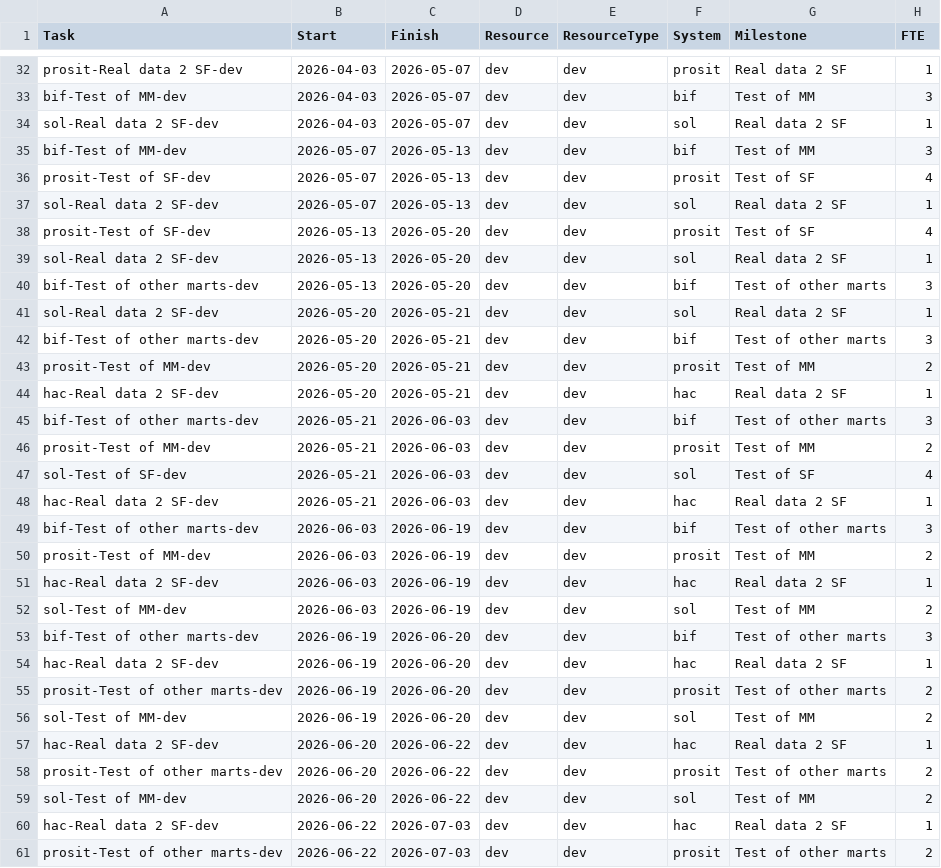
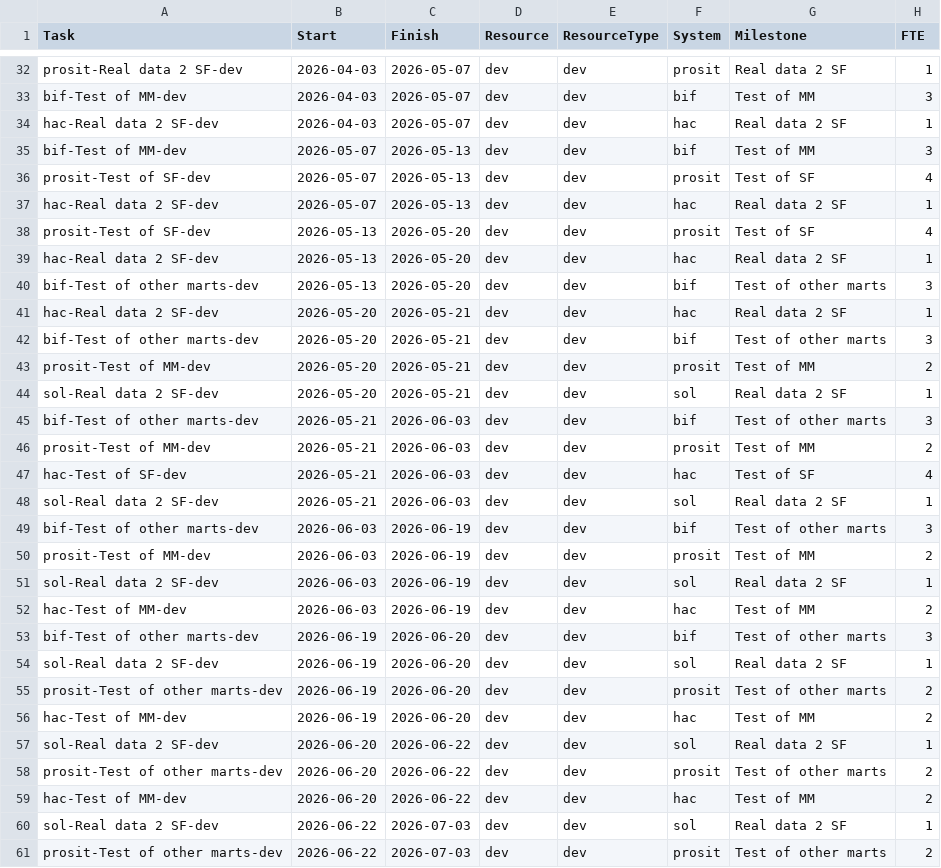
Before and after one commit to perjmi/gantt, a CSV file: tasks_converted.csv, drawn as a sheet; only a part is shown, gaps mark what is left out; the diff covers the shown part only.

```diff
--- a/tasks_converted.csv
+++ b/tasks_converted.csv
@@ -33,29 +33,29 @@ prosit-Real data 2 SF-dev,2026-04-03,2026-05-07,dev,dev,prosit,Real data 2 SF,1
 bif-Test of MM-dev,2026-04-03,2026-05-07,dev,dev,bif,Test of MM,3
-sol-Real data 2 SF-dev,2026-04-03,2026-05-07,dev,dev,sol,Real data 2 SF,1
+hac-Real data 2 SF-dev,2026-04-03,2026-05-07,dev,dev,hac,Real data 2 SF,1
 bif-Test of MM-dev,2026-05-07,2026-05-13,dev,dev,bif,Test of MM,3
 prosit-Test of SF-dev,2026-05-07,2026-05-13,dev,dev,prosit,Test of SF,4
-sol-Real data 2 SF-dev,2026-05-07,2026-05-13,dev,dev,sol,Real data 2 SF,1
+hac-Real data 2 SF-dev,2026-05-07,2026-05-13,dev,dev,hac,Real data 2 SF,1
 prosit-Test of SF-dev,2026-05-13,2026-05-20,dev,dev,prosit,Test of SF,4
-sol-Real data 2 SF-dev,2026-05-13,2026-05-20,dev,dev,sol,Real data 2 SF,1
+hac-Real data 2 SF-dev,2026-05-13,2026-05-20,dev,dev,hac,Real data 2 SF,1
 bif-Test of other marts-dev,2026-05-13,2026-05-20,dev,dev,bif,Test of other marts,3
-sol-Real data 2 SF-dev,2026-05-20,2026-05-21,dev,dev,sol,Real data 2 SF,1
+hac-Real data 2 SF-dev,2026-05-20,2026-05-21,dev,dev,hac,Real data 2 SF,1
 bif-Test of other marts-dev,2026-05-20,2026-05-21,dev,dev,bif,Test of other marts,3
 prosit-Test of MM-dev,2026-05-20,2026-05-21,dev,dev,prosit,Test of MM,2
-hac-Real data 2 SF-dev,2026-05-20,2026-05-21,dev,dev,hac,Real data 2 SF,1
+sol-Real data 2 SF-dev,2026-05-20,2026-05-21,dev,dev,sol,Real data 2 SF,1
 bif-Test of other marts-dev,2026-05-21,2026-06-03,dev,dev,bif,Test of other marts,3
 prosit-Test of MM-dev,2026-05-21,2026-06-03,dev,dev,prosit,Test of MM,2
-sol-Test of SF-dev,2026-05-21,2026-06-03,dev,dev,sol,Test of SF,4
-hac-Real data 2 SF-dev,2026-05-21,2026-06-03,dev,dev,hac,Real data 2 SF,1
+hac-Test of SF-dev,2026-05-21,2026-06-03,dev,dev,hac,Test of SF,4
+sol-Real data 2 SF-dev,2026-05-21,2026-06-03,dev,dev,sol,Real data 2 SF,1
 bif-Test of other marts-dev,2026-06-03,2026-06-19,dev,dev,bif,Test of other marts,3
 prosit-Test of MM-dev,2026-06-03,2026-06-19,dev,dev,prosit,Test of MM,2
-hac-Real data 2 SF-dev,2026-06-03,2026-06-19,dev,dev,hac,Real data 2 SF,1
-sol-Test of MM-dev,2026-06-03,2026-06-19,dev,dev,sol,Test of MM,2
+sol-Real data 2 SF-dev,2026-06-03,2026-06-19,dev,dev,sol,Real data 2 SF,1
+hac-Test of MM-dev,2026-06-03,2026-06-19,dev,dev,hac,Test of MM,2
 bif-Test of other marts-dev,2026-06-19,2026-06-20,dev,dev,bif,Test of other marts,3
-hac-Real data 2 SF-dev,2026-06-19,2026-06-20,dev,dev,hac,Real data 2 SF,1
+sol-Real data 2 SF-dev,2026-06-19,2026-06-20,dev,dev,sol,Real data 2 SF,1
 prosit-Test of other marts-dev,2026-06-19,2026-06-20,dev,dev,prosit,Test of other marts,2
-sol-Test of MM-dev,2026-06-19,2026-06-20,dev,dev,sol,Test of MM,2
-hac-Real data 2 SF-dev,2026-06-20,2026-06-22,dev,dev,hac,Real data 2 SF,1
+hac-Test of MM-dev,2026-06-19,2026-06-20,dev,dev,hac,Test of MM,2
+sol-Real data 2 SF-dev,2026-06-20,2026-06-22,dev,dev,sol,Real data 2 SF,1
 prosit-Test of other marts-dev,2026-06-20,2026-06-22,dev,dev,prosit,Test of other marts,2
-sol-Test of MM-dev,2026-06-20,2026-06-22,dev,dev,sol,Test of MM,2
-hac-Real data 2 SF-dev,2026-06-22,2026-07-03,dev,dev,hac,Real data 2 SF,1
+hac-Test of MM-dev,2026-06-20,2026-06-22,dev,dev,hac,Test of MM,2
+sol-Real data 2 SF-dev,2026-06-22,2026-07-03,dev,dev,sol,Real data 2 SF,1
 prosit-Test of other marts-dev,2026-06-22,2026-07-03,dev,dev,prosit,Test of other marts,2
```
Also changed, not shown: 60 edited cells elsewhere in this file, tasks_detailed.csv, 3 other files.
